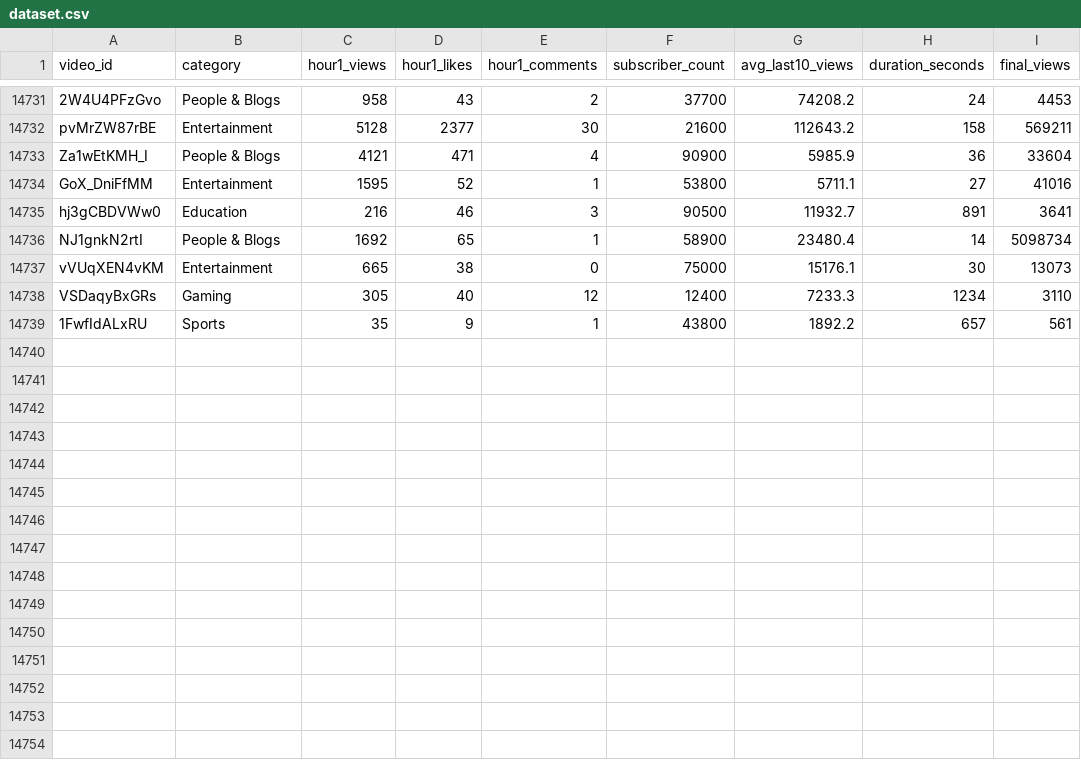
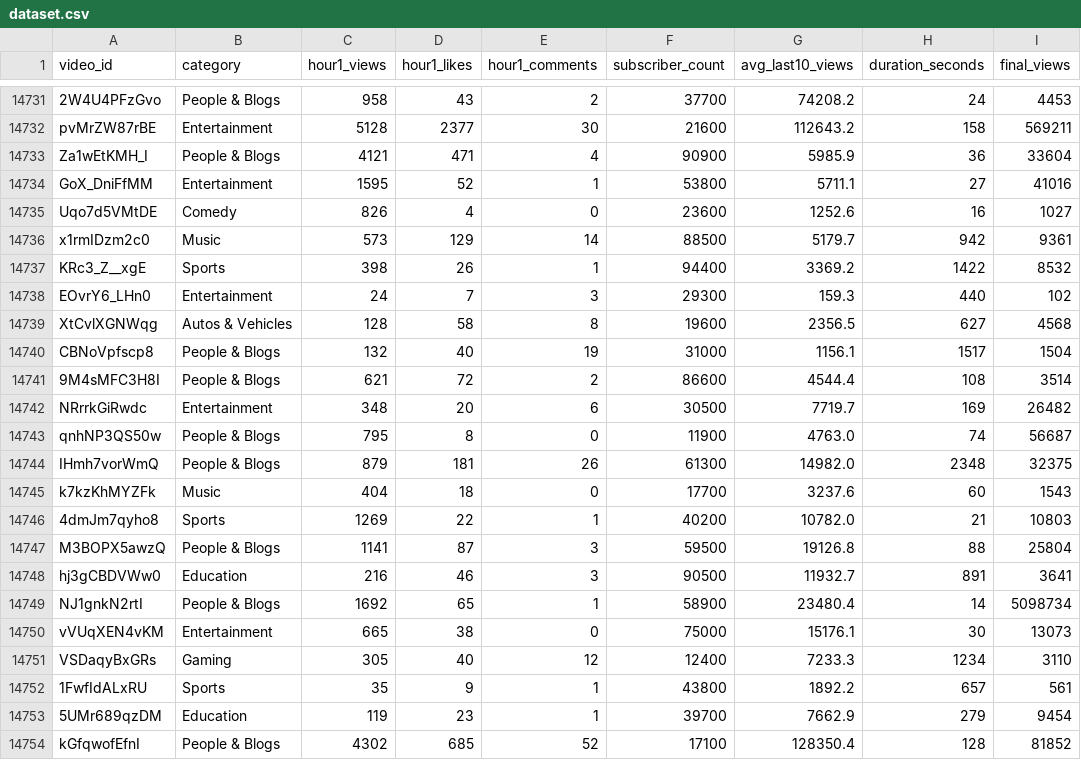
Before and after one commit to jaskiratkalra26/Youtube-Data-Extraction-Pipeline, a CSV file: dataset.csv, drawn as a sheet; only a part is shown, gaps mark what is left out; the diff names each change by its address in the sheet, - before the commit and + after, or states it on an @@ line.

```diff
--- a/dataset.csv
+++ b/dataset.csv
+row 14735: Uqo7d5VMtDE | Comedy | 826 | 4 | 0 | 23600 | 1252.6 | 16 | 1027
+row 14736: x1rmIDzm2c0 | Music | 573 | 129 | 14 | 88500 | 5179.7 | 942 | 9361
+row 14737: KRc3_Z__xgE | Sports | 398 | 26 | 1 | 94400 | 3369.2 | 1422 | 8532
+row 14738: EOvrY6_LHn0 | Entertainment | 24 | 7 | 3 | 29300 | 159.3 | 440 | 102
+row 14739: XtCvlXGNWqg | Autos & Vehicles | 128 | 58 | 8 | 19600 | 2356.5 | 627 | 4568
+row 14740: CBNoVpfscp8 | People & Blogs | 132 | 40 | 19 | 31000 | 1156.1 | 1517 | 1504
+row 14741: 9M4sMFC3H8I | People & Blogs | 621 | 72 | 2 | 86600 | 4544.4 | 108 | 3514
+row 14742: NRrrkGiRwdc | Entertainment | 348 | 20 | 6 | 30500 | 7719.7 | 169 | 26482
+row 14743: qnhNP3QS50w | People & Blogs | 795 | 8 | 0 | 11900 | 4763.0 | 74 | 56687
+row 14744: IHmh7vorWmQ | People & Blogs | 879 | 181 | 26 | 61300 | 14982.0 | 2348 | 32375
+row 14745: k7kzKhMYZFk | Music | 404 | 18 | 0 | 17700 | 3237.6 | 60 | 1543
+row 14746: 4dmJm7qyho8 | Sports | 1269 | 22 | 1 | 40200 | 10782.0 | 21 | 10803
+row 14747: M3BOPX5awzQ | People & Blogs | 1141 | 87 | 3 | 59500 | 19126.8 | 88 | 25804
+row 14753: 5UMr689qzDM | Education | 119 | 23 | 1 | 39700 | 7662.9 | 279 | 9454
+row 14754: kGfqwofEfnI | People & Blogs | 4302 | 685 | 52 | 17100 | 128350.4 | 128 | 81852
```
Also changed, not shown: final_data.csv, hour1_data.csv, 1 other file.
